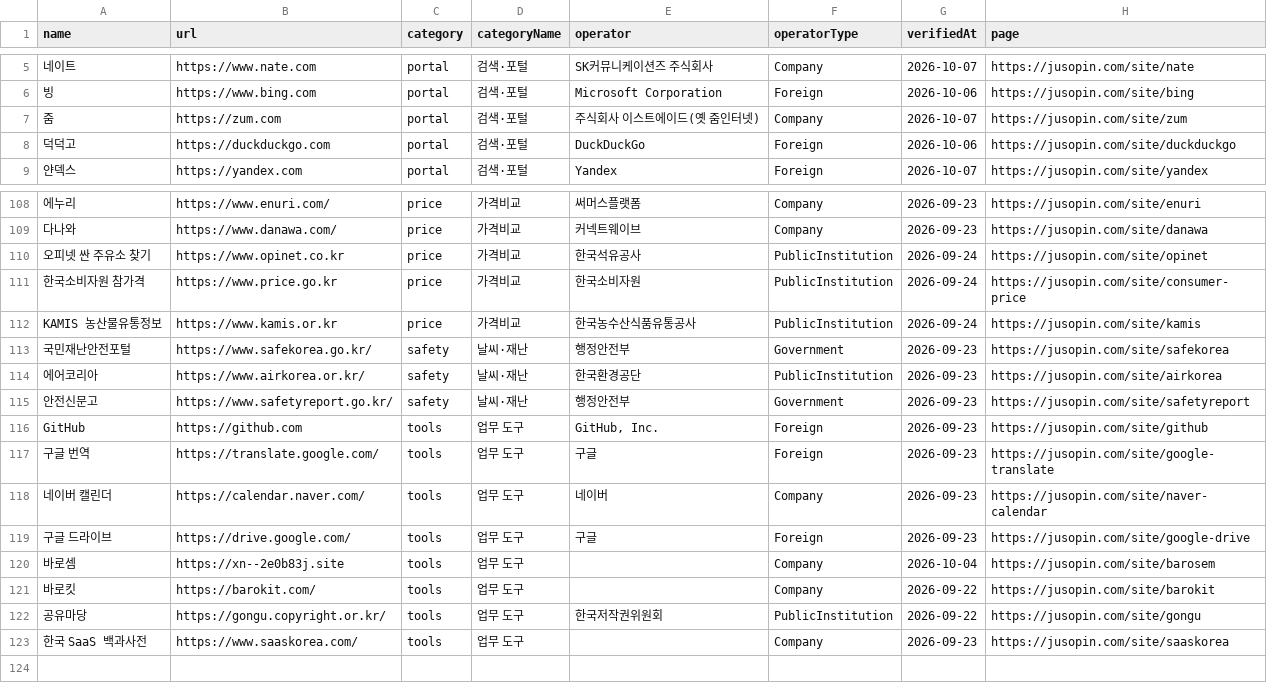
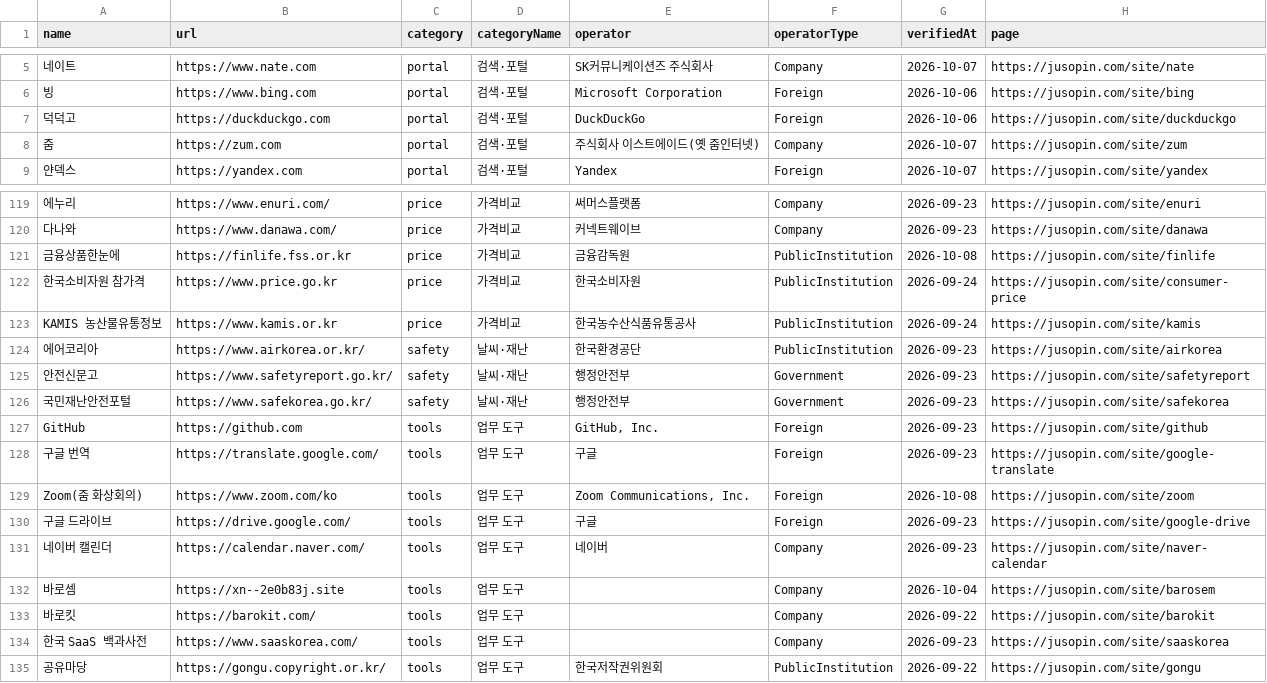
Before and after one commit to dakdak203040-wq/korea-official-sites, a CSV file: sites.csv, drawn as a sheet; only a part is shown, gaps mark what is left out; addresses are those after the commit; the diff covers the shown part only; the diff names each change by its address in the sheet, - before the commit and + after, or states it on an @@ line.

```diff
--- a/sites.csv
+++ b/sites.csv
@@ row 8 moved to row 7: 덕덕고 @@
-A121 (name): 오피넷 싼 주유소 찾기
+A121 (name): 금융상품한눈에
-B121 (url): https://www.opinet.co.kr
+B121 (url): https://finlife.fss.or.kr
-E121 (operator): 한국석유공사
+E121 (operator): 금융감독원
-G121 (verifiedAt): 2026-09-24
+G121 (verifiedAt): 2026-10-08
-H121 (page): https://jusopin.com/site/opinet
+H121 (page): https://jusopin.com/site/finlife
@@ row 113 moved to row 126: 국민재난안전포털 @@
+row 129: Zoom(줌 화상회의) | https://www.zoom.com/ko | tools | 업무 도구 | Zoom Communications, Inc. | Foreign | 2026-10-08 | https://jusopin.com/site/zoom
@@ row 119 moved to row 130: 구글 드라이브 @@
@@ row 123 moved to row 134: 한국 SaaS 백과사전 @@
```
Also changed, not shown: 11 added rows and 21 moved rows elsewhere in this file, 1 other file.
